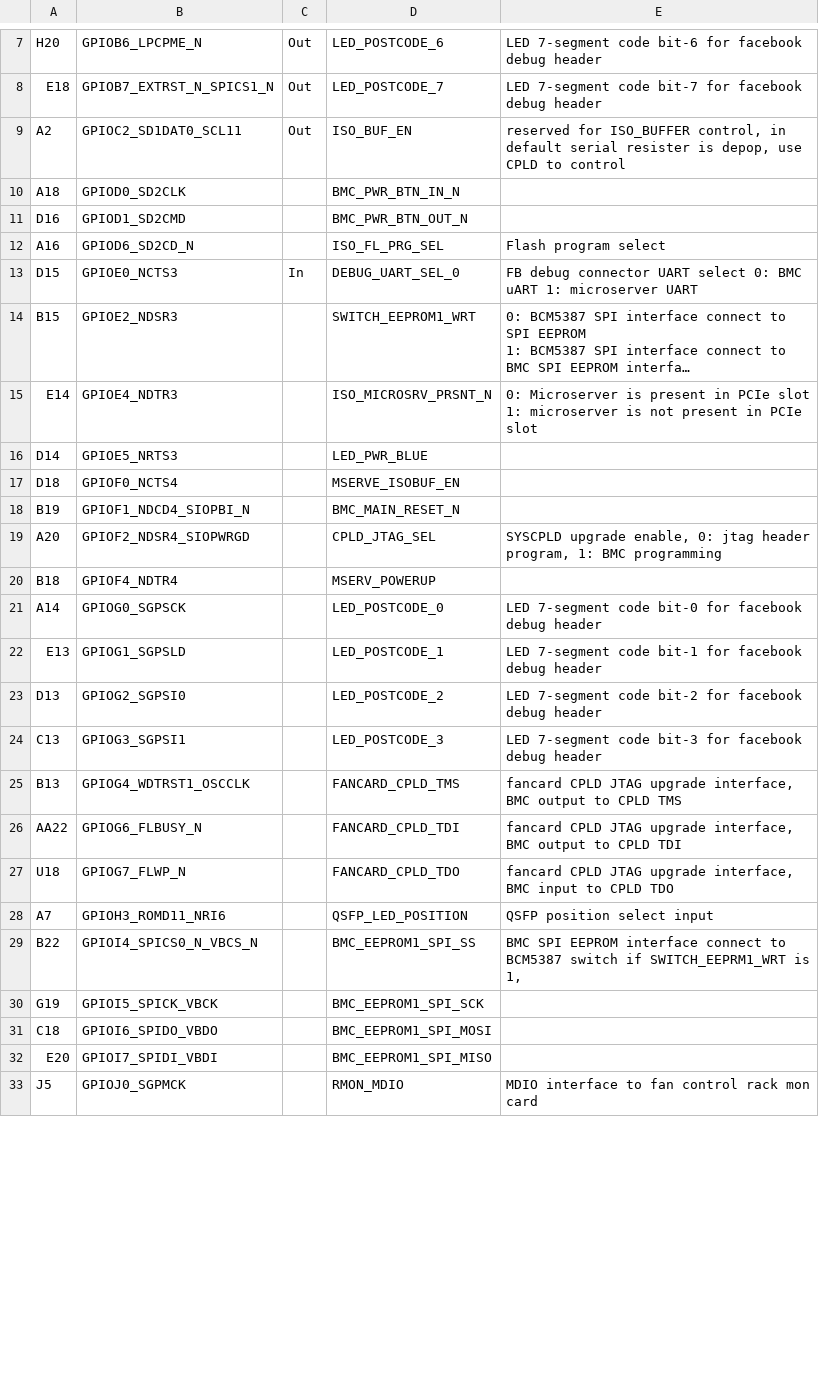
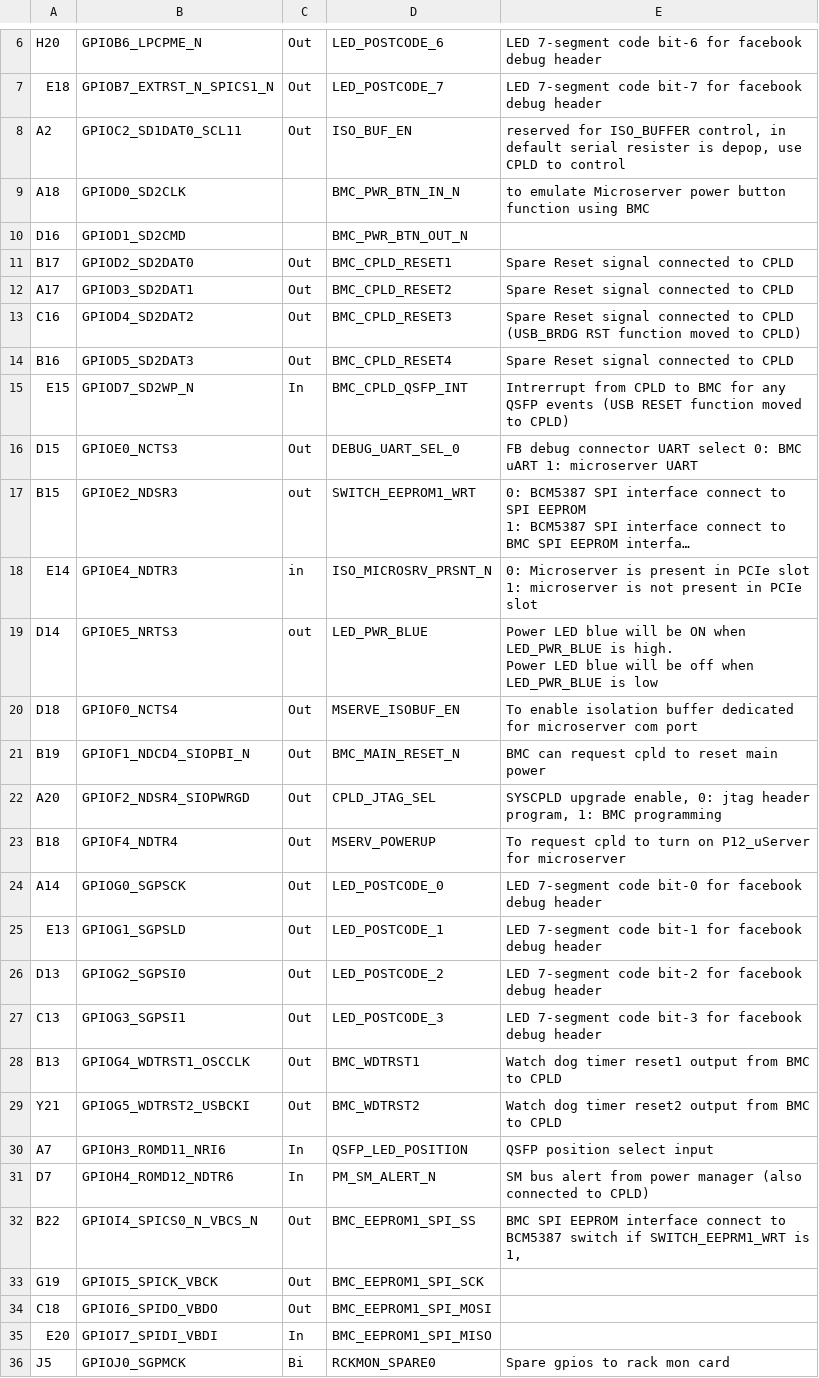
Before and after one commit to Wiwynn/fb_openbmc, a CSV file: meta-facebook/meta-wedge100/recipes-utils/openbmc-gpio/files/data/wedge100-BMC-GPIO.csv, drawn as a sheet; only a part is shown, gaps mark what is left out; long unchanged cells end in …; removed rows and columns are numbered as before the commit, all else as after; ↵ is a line break in a cell; the diff covers the shown part only; the diff names each change by its address in the sheet, - before the commit and + after, or states it on an @@ line.

Commit message:
sync to GPIO signal excel v2
Summary:
As title. Discovered some bug when using v1 table. Sync'ed to v2 table
now.

Test Plan: load the image to a system and verify some GPIOs.

Reviewers: klahey, aaronmiller, jmehta, sdasari

Reviewed By: sdasari

Subscribers: net-systems@

Differential Revision: https://phabricator.fb.com/D2271961

Signature: t1:2271961:1437697662:a9292526fa5e55a5e835ca477ccbdb04b6998e86

```diff
--- a/meta-facebook/meta-wedge100/recipes-utils/openbmc-gpio/files/data/wedge100-BMC-GPIO.csv
+++ b/meta-facebook/meta-wedge100/recipes-utils/openbmc-gpio/files/data/wedge100-BMC-GPIO.csv
-E9: (empty)
+E9: to emulate Microserver power button function using BMC
-row 12: A16 | GPIOD6_SD2CD_N |  | ISO_FL_PRG_SEL | Flash program select
+row 11: B17 | GPIOD2_SD2DAT0 | Out | BMC_CPLD_RESET1 | Spare Reset signal connected to CPLD
+row 12: A17 | GPIOD3_SD2DAT1 | Out | BMC_CPLD_RESET2 | Spare Reset signal connected to CPLD
+row 13: C16 | GPIOD4_SD2DAT2 | Out | BMC_CPLD_RESET3 | Spare Reset signal connected to CPLD (USB_BRDG RST function moved to CPLD)
+row 14: B16 | GPIOD5_SD2DAT3 | Out | BMC_CPLD_RESET4 | Spare Reset signal connected to CPLD
+row 15: E15 | GPIOD7_SD2WP_N | In | BMC_CPLD_QSFP_INT | Intrerrupt from CPLD to BMC for any QSFP events (USB RESET function moved to CPLD)
-C16: In
+C16: Out
-C17: (empty)
+C17: out
-C18: (empty)
+C18: in
-C19: (empty)
+C19: out
-E19: (empty)
+E19: Power LED blue will be ON when LED_PWR_BLUE is high. ↵ Power LED blue will be off when LED_PWR_BLUE is low
-C20:C28: (empty)
+C20:C28: Out
-E20: (empty)
+E20: To enable isolation buffer dedicated for microserver com port
-E21: (empty)
+E21: BMC can request cpld to reset main power
-E23: (empty)
+E23: To request cpld to turn on P12_uServer for microserver
-D28: FANCARD_CPLD_TMS
+D28: BMC_WDTRST1
-E28: fancard CPLD JTAG upgrade interface, BMC output to CPLD TMS
+E28: Watch dog timer reset1 output from BMC to CPLD
-row 26: AA22 | GPIOG6_FLBUSY_N |  | FANCARD_CPLD_TDI | fancard CPLD JTAG upgrade interface, BMC output to CPLD TDI
-row 27: U18 | GPIOG7_FLWP_N |  | FANCARD_CPLD_TDO | fancard CPLD JTAG upgrade interface, BMC input to CPLD TDO
+row 29: Y21 | GPIOG5_WDTRST2_USBCKI | Out | BMC_WDTRST2 | Watch dog timer reset2 output from BMC to CPLD
-C30: (empty)
+C30: In
+row 31: D7 | GPIOH4_ROMD12_NDTR6 | In | PM_SM_ALERT_N | SM bus alert from power manager (also connected to CPLD)
-C32:C34: (empty)
+C32:C34: Out
-C35: (empty)
+C35: In
-C36: (empty)
+C36: Bi
-D36: RMON_MDIO
+D36: RCKMON_SPARE0
-E36: MDIO interface to fan control rack mon card
+E36: Spare gpios to rack mon card
```
Also changed, not shown: 10 added rows, 5 removed rows and 24 edited cells elsewhere in this file, 1 other file.
